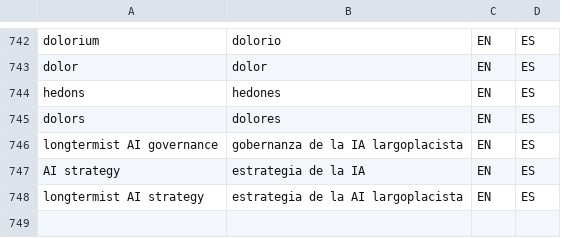
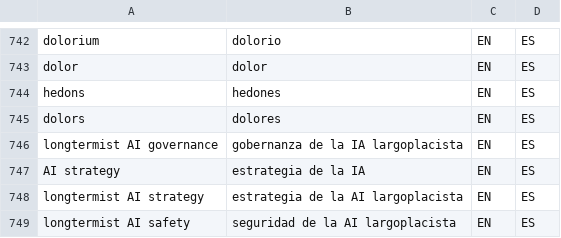
Before and after one commit to tlon-team/babel-refs, a CSV file: etc/Glossary.csv, drawn as a sheet; only a part is shown, gaps mark what is left out; the diff names each change by its address in the sheet, - before the commit and + after, or states it on an @@ line.

Commit message:
Glossary: add "longtermist AI safety"

```diff
--- a/etc/Glossary.csv
+++ b/etc/Glossary.csv
+row 749: longtermist AI safety | seguridad de la AI largoplacista | EN | ES
```
